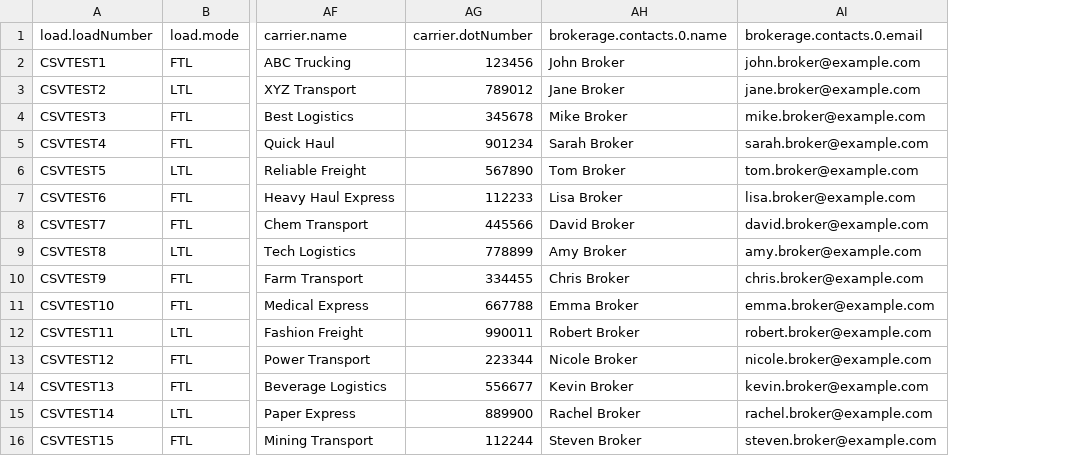
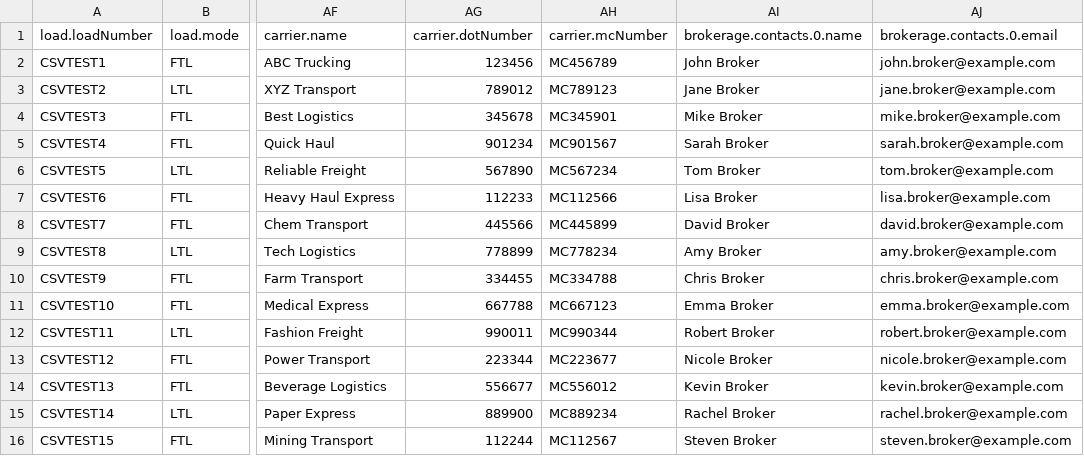
Before and after one commit to augmentac/ff2api-tool, a CSV file: sample_data/comprehensive_sample.csv, drawn as a sheet; only a part is shown, gaps mark what is left out; the diff names each change by its address in the sheet, - before the commit and + after, or states it on an @@ line.

Commit message:
Add carrier.mcNumber field with complete integration
- Add carrier.mcNumber to API schema in get_full_api_schema()
- Add user-friendly description for Motor Carrier number
- Update comprehensive sample CSV with MC number data for all carriers
- Add carrier field mappings for error handling
- Ensure complete end-to-end functionality from mapping to API processing

carrier.mcNumber is now available in 'Contacts & Carriers' section alongside DOT Number
with proper numeric formatting, validation, and API submission support.

```diff
--- a/sample_data/comprehensive_sample.csv
+++ b/sample_data/comprehensive_sample.csv
+column AH (carrier.mcNumber), rows 2-16: MC456789 | MC789123 | MC345901 | MC901567 | MC567234 | MC112566 | MC445899 | MC778234 | MC334788 | MC667123 | MC990344 | MC223677 | MC556012 | MC889234 | MC112567
```
Also changed, not shown: 3 other files.
